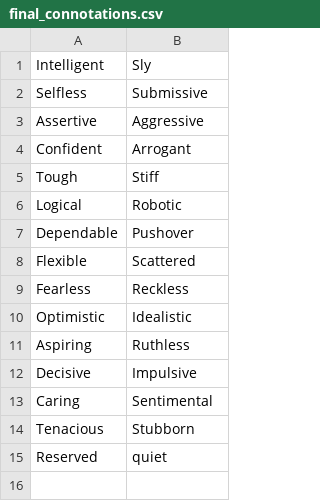
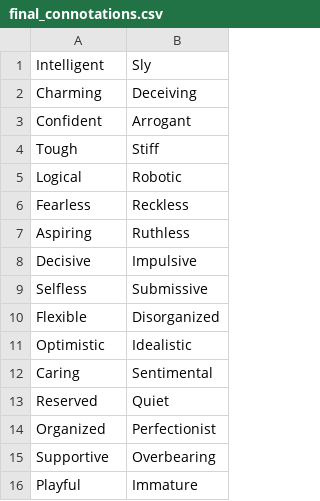
Before and after one commit to luca2618/COMP550_project, a CSV file: axes/final_connotations.csv, drawn as a sheet.

```diff
--- a/axes/final_connotations.csv
+++ b/axes/final_connotations.csv
@@ -1,4 +1,3 @@
 Intelligent,Sly
-Selfless,Submissive
-Assertive,Aggressive
+Charming,Deceiving
 Confident,Arrogant
@@ -6,10 +5,12 @@ Tough,Stiff
 Logical,Robotic
-Dependable,Pushover
-Flexible,Scattered
 Fearless,Reckless
-Optimistic,Idealistic
 Aspiring,Ruthless
 Decisive,Impulsive
+Selfless,Submissive
+Flexible,Disorganized
+Optimistic,Idealistic
 Caring,Sentimental
-Tenacious,Stubborn
-Reserved,quiet
+Reserved,Quiet
+Organized,Perfectionist
+Supportive,Overbearing
+Playful,Immature
```
Also changed, not shown: axes/final_antonyms.csv, 1 other file.
